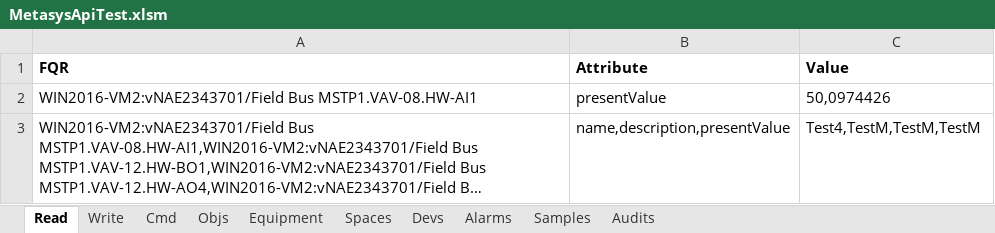
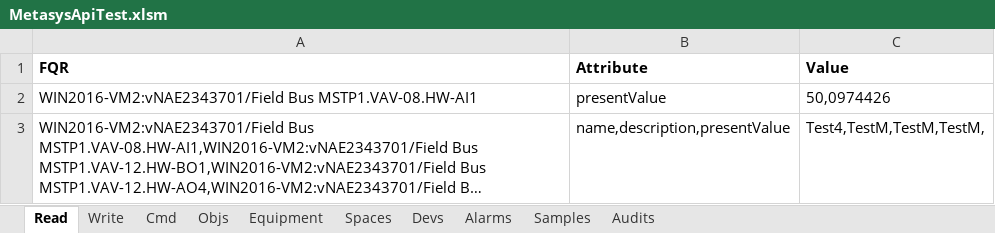
Before and after one commit to jci-metasys/basic-services-dotnet, an Excel workbook: MetasysServicesComExampleApp/MetasysApiTest.xlsm, sheet Read, drawn as a sheet; long unchanged cells end in …; values as stored, in another font and other column widths than the file's, no borders; the diff names each change by its address in the sheet, - before the commit and + after, or states it on an @@ line.

```diff
--- a/MetasysServicesComExampleApp/MetasysApiTest.xlsm (sheet Read)
+++ b/MetasysServicesComExampleApp/MetasysApiTest.xlsm (sheet Read)
-C3 (Value): Test4,TestM,TestM,TestM
+C3 (Value): Test4,TestM,TestM,TestM,
```
Also changed, not shown: sheet Equipment, sheet Spaces, sheet Samples, 6 other files.
